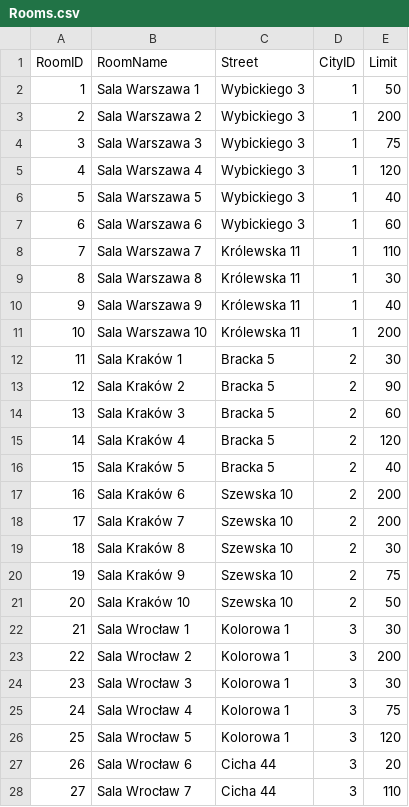
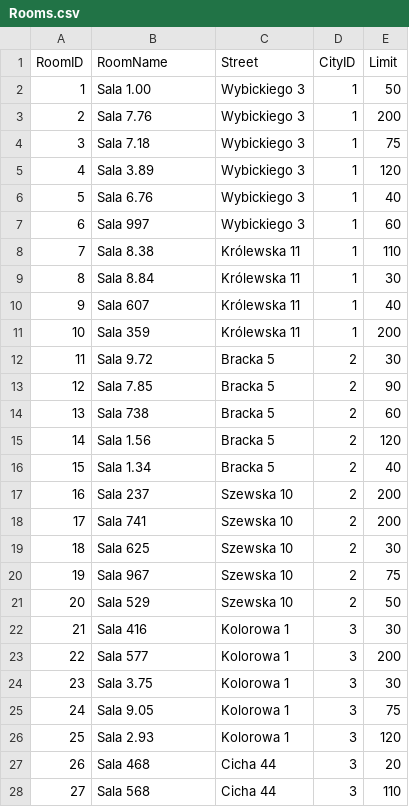
Before and after one commit to Blajszu/College_DataBase_Project, a CSV file: Tables Data/Rooms.csv, drawn as a sheet; only a part is shown; the diff covers the shown part only.

Commit message:
Update Tables Data

```diff
--- a/Tables Data/Rooms.csv
+++ b/Tables Data/Rooms.csv
@@ -1,28 +1,28 @@
 RoomID,RoomName,Street,CityID,Limit
-1,Sala Warszawa 1,Wybickiego 3,1,50
-2,Sala Warszawa 2,Wybickiego 3,1,200
-3,Sala Warszawa 3,Wybickiego 3,1,75
-4,Sala Warszawa 4,Wybickiego 3,1,120
-5,Sala Warszawa 5,Wybickiego 3,1,40
-6,Sala Warszawa 6,Wybickiego 3,1,60
-7,Sala Warszawa 7,Królewska 11,1,110
-8,Sala Warszawa 8,Królewska 11,1,30
-9,Sala Warszawa 9,Królewska 11,1,40
-10,Sala Warszawa 10,Królewska 11,1,200
-11,Sala Kraków 1,Bracka 5,2,30
-12,Sala Kraków 2,Bracka 5,2,90
-13,Sala Kraków 3,Bracka 5,2,60
-14,Sala Kraków 4,Bracka 5,2,120
-15,Sala Kraków 5,Bracka 5,2,40
-16,Sala Kraków 6,Szewska 10,2,200
-17,Sala Kraków 7,Szewska 10,2,200
-18,Sala Kraków 8,Szewska 10,2,30
-19,Sala Kraków 9,Szewska 10,2,75
-20,Sala Kraków 10,Szewska 10,2,50
-21,Sala Wrocław 1,Kolorowa 1,3,30
-22,Sala Wrocław 2,Kolorowa 1,3,200
-23,Sala Wrocław 3,Kolorowa 1,3,30
-24,Sala Wrocław 4,Kolorowa 1,3,75
-25,Sala Wrocław 5,Kolorowa 1,3,120
-26,Sala Wrocław 6,Cicha 44,3,20
-27,Sala Wrocław 7,Cicha 44,3,110
+1,Sala 1.00,Wybickiego 3,1,50
+2,Sala 7.76,Wybickiego 3,1,200
+3,Sala 7.18,Wybickiego 3,1,75
+4,Sala 3.89,Wybickiego 3,1,120
+5,Sala 6.76,Wybickiego 3,1,40
+6,Sala 997,Wybickiego 3,1,60
+7,Sala 8.38,Królewska 11,1,110
+8,Sala 8.84,Królewska 11,1,30
+9,Sala 607,Królewska 11,1,40
+10,Sala 359,Królewska 11,1,200
+11,Sala 9.72,Bracka 5,2,30
+12,Sala 7.85,Bracka 5,2,90
+13,Sala 738,Bracka 5,2,60
+14,Sala 1.56,Bracka 5,2,120
+15,Sala 1.34,Bracka 5,2,40
+16,Sala 237,Szewska 10,2,200
+17,Sala 741,Szewska 10,2,200
+18,Sala 625,Szewska 10,2,30
+19,Sala 967,Szewska 10,2,75
+20,Sala 529,Szewska 10,2,50
+21,Sala 416,Kolorowa 1,3,30
+22,Sala 577,Kolorowa 1,3,200
+23,Sala 3.75,Kolorowa 1,3,30
+24,Sala 9.05,Kolorowa 1,3,75
+25,Sala 2.93,Kolorowa 1,3,120
+26,Sala 468,Cicha 44,3,20
+27,Sala 568,Cicha 44,3,110
```
Also changed, not shown: 73 edited cells elsewhere in this file, 6 other files.
